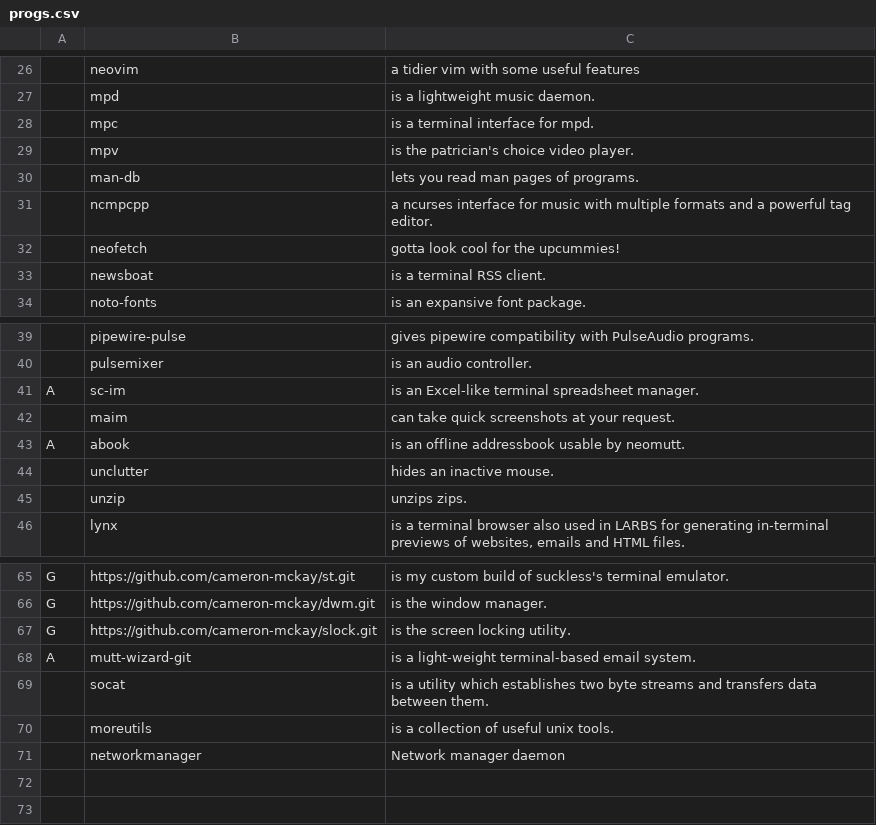
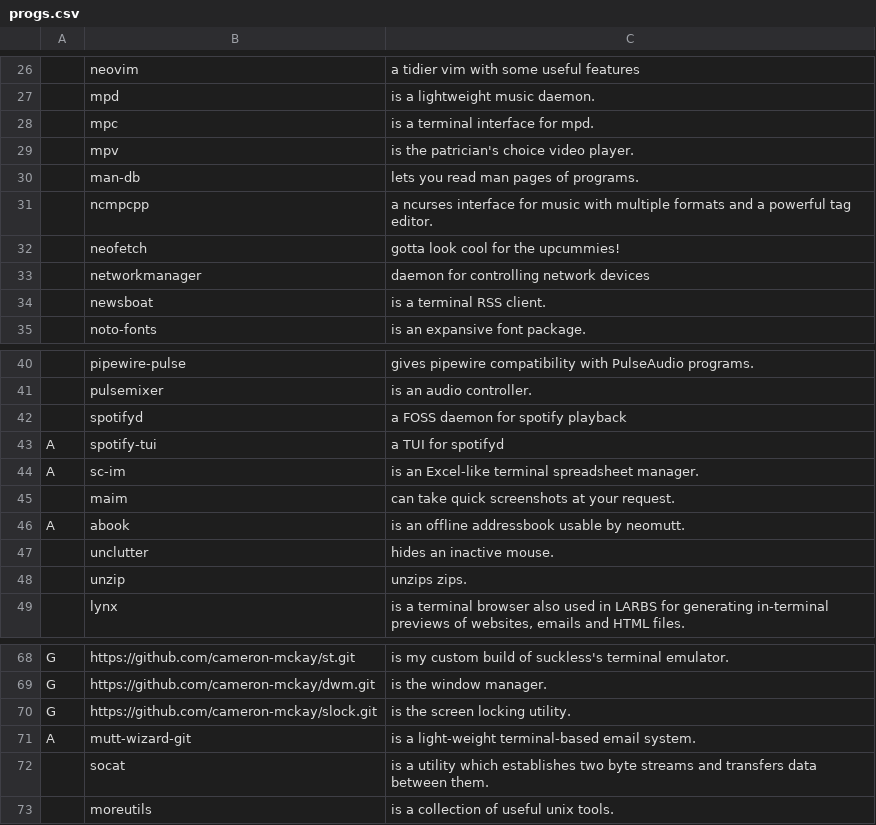
Before and after one commit to cameron-mckay/LARBS, a CSV file: static/progs.csv, drawn as a sheet; only a part is shown, gaps mark what is left out; removed rows and columns are numbered as before the commit, all else as after; the diff names each change by its address in the sheet, - before the commit and + after, or states it on an @@ line.

Commit message:
Added spotify to progs

```diff
--- a/static/progs.csv
+++ b/static/progs.csv
+row 33:  | networkmanager | daemon for controlling network devices
+row 42:  | spotifyd | a FOSS daemon for spotify playback
+row 43: A | spotify-tui | a TUI for spotifyd
-row 71:  | networkmanager | Network manager daemon
```
